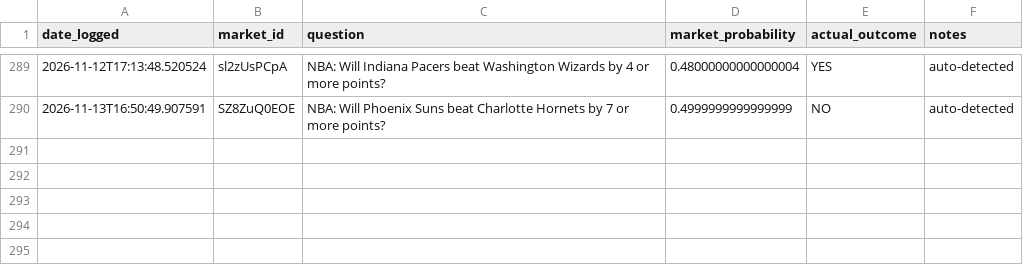
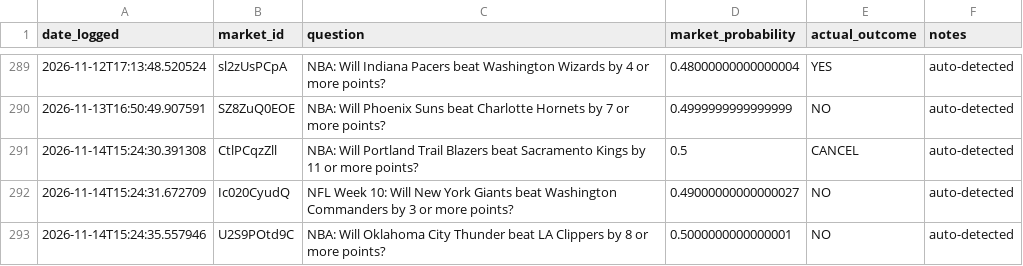
Before and after one commit to lmc720/prediction-bot, a CSV file: outcomes_log.csv, drawn as a sheet; only a part is shown, gaps mark what is left out; the diff names each change by its address in the sheet, - before the commit and + after, or states it on an @@ line.

```diff
--- a/outcomes_log.csv
+++ b/outcomes_log.csv
+row 291: 2026-11-14T15:24:30.391308 | CtlPCqzZll | NBA: Will Portland Trail Blazers beat Sacramento Kings by 11 or more points? | 0.5 | CANCEL | auto-detected
+row 292: 2026-11-14T15:24:31.672709 | Ic020CyudQ | NFL Week 10: Will New York Giants beat Washington Commanders by 3 or more points? | 0.49000000000000027 | NO | auto-detected
+row 293: 2026-11-14T15:24:35.557946 | U2S9POtd9C | NBA: Will Oklahoma City Thunder beat LA Clippers by 8 or more points? | 0.5000000000000001 | NO | auto-detected
```
